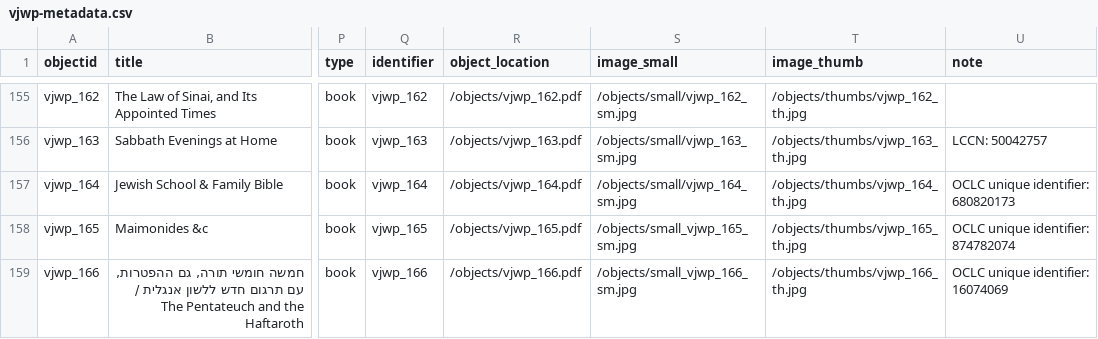
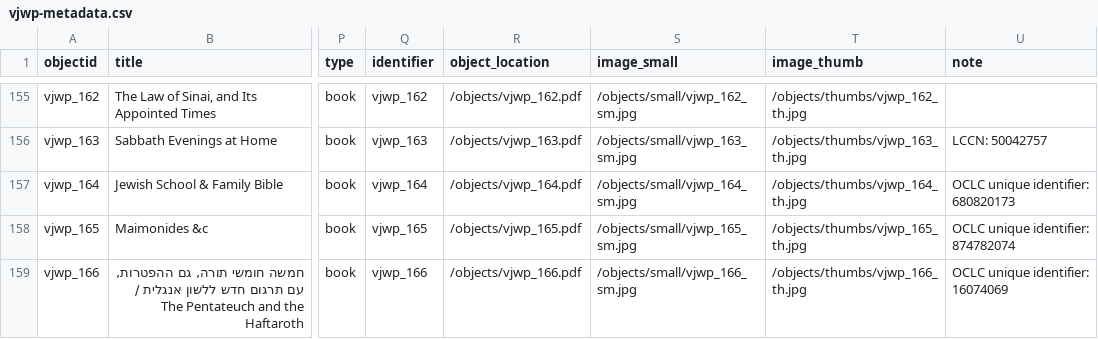
Before and after one commit to ktzrbn/vjwp2, a CSV file: _data/vjwp-metadata.csv, drawn as a sheet; only a part is shown, gaps mark what is left out; the diff names each change by its address in the sheet, - before the commit and + after, or states it on an @@ line.

Commit message:
update metadata format

```diff
--- a/_data/vjwp-metadata.csv
+++ b/_data/vjwp-metadata.csv
-S158 (image_small): /objects/small_vjwp_165_sm.jpg
+S158 (image_small): /objects/small/vjwp_165_sm.jpg
-S159 (image_small): /objects/small_vjwp_166_sm.jpg
+S159 (image_small): /objects/small/vjwp_166_sm.jpg
```
